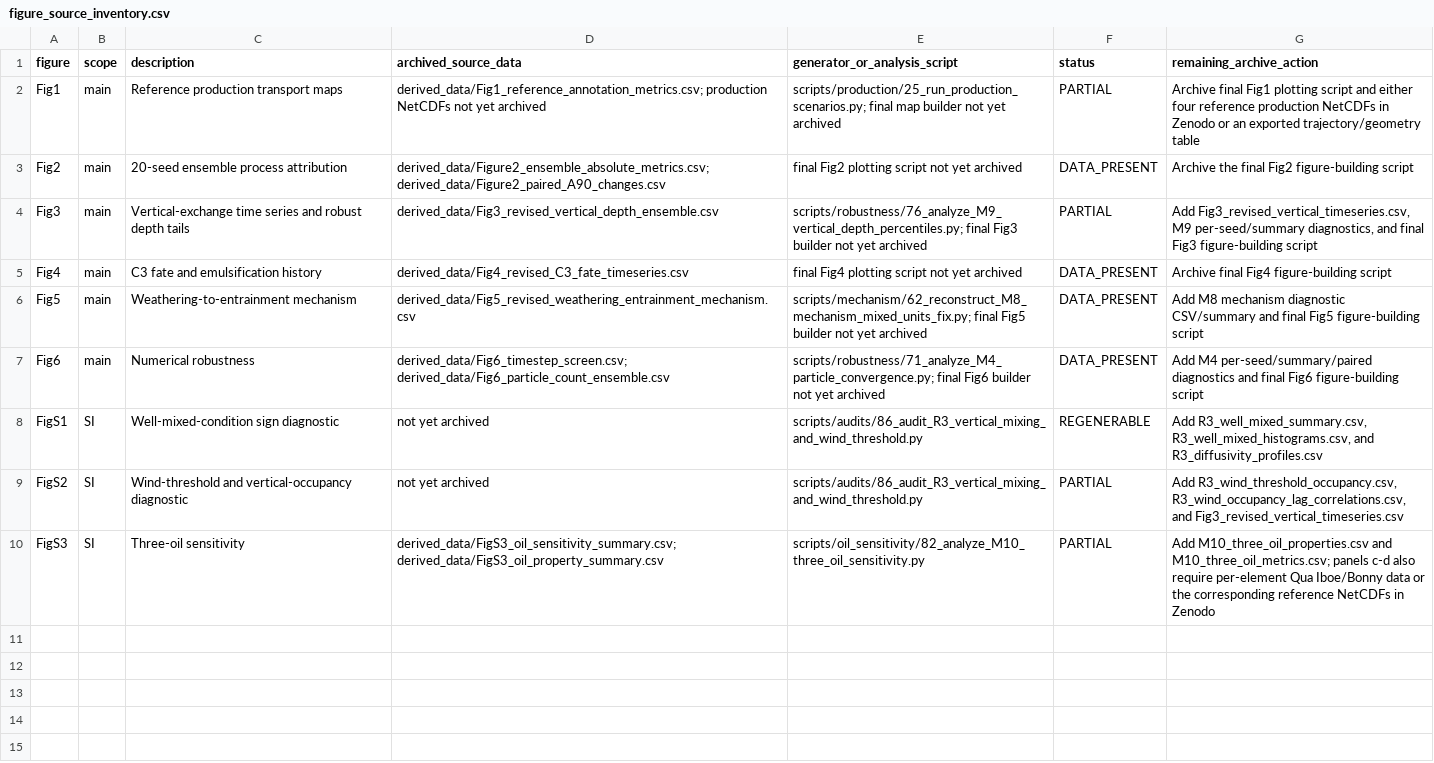
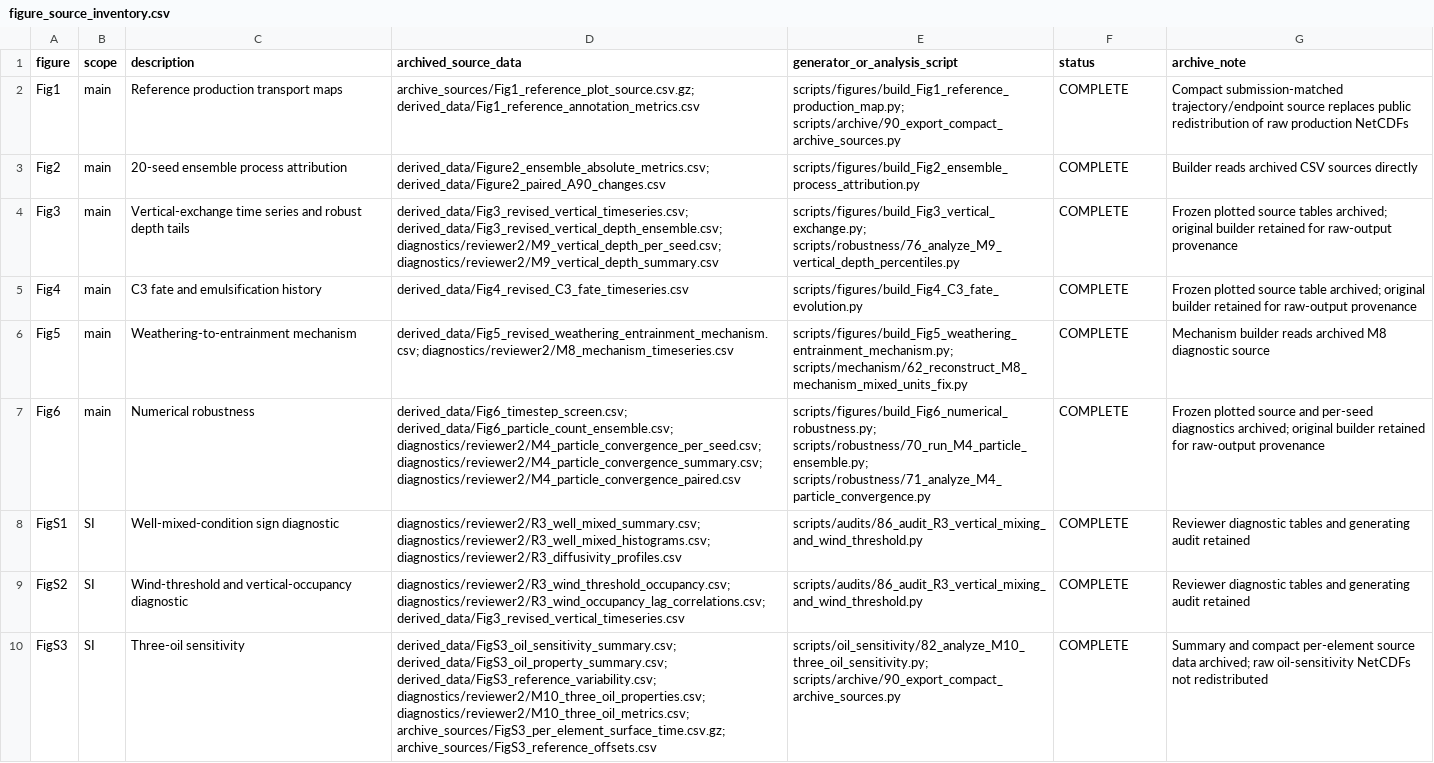
Before and after one commit to CorneliusDorsogilaa/jubilee-openoil-process-attribution, a CSV file: metadata/figure_source_inventory.csv, drawn as a sheet; the diff names each change by its address in the sheet, - before the commit and + after, or states it on an @@ line.

Commit message:
Finalize machine-readable figure-source inventory

```diff
--- a/metadata/figure_source_inventory.csv
+++ b/metadata/figure_source_inventory.csv
-G1: remaining_archive_action
+G1: archive_note
-D2 (archived_source_data): derived_data/Fig1_reference_annotation_metrics.csv; production NetCDFs not yet archived
+D2 (archived_source_data): archive_sources/Fig1_reference_plot_source.csv.gz; derived_data/Fig1_reference_annotation_metrics.csv
-E2 (generator_or_analysis_script): scripts/production/25_run_production_scenarios.py; final map builder not yet archived
+E2 (generator_or_analysis_script): scripts/figures/build_Fig1_reference_production_map.py; scripts/archive/90_export_compact_archive_sources.py
-F2 (status): PARTIAL
+F2 (status): COMPLETE
-G2 (archive_note): Archive final Fig1 plotting script and either four reference production NetCDFs in Zenodo or an exported trajectory/geometry table
+G2 (archive_note): Compact submission-matched trajectory/endpoint source replaces public redistribution of raw production NetCDFs
-E3 (generator_or_analysis_script): final Fig2 plotting script not yet archived
+E3 (generator_or_analysis_script): scripts/figures/build_Fig2_ensemble_process_attribution.py
-F3 (status): DATA_PRESENT
+F3 (status): COMPLETE
-G3 (archive_note): Archive the final Fig2 figure-building script
+G3 (archive_note): Builder reads archived CSV sources directly
-D4 (archived_source_data): derived_data/Fig3_revised_vertical_depth_ensemble.csv
+D4 (archived_source_data): derived_data/Fig3_revised_vertical_timeseries.csv; derived_data/Fig3_revised_vertical_depth_ensemble.csv; diagnostics/reviewer2/M9_vertical_depth_per_seed.csv; diagnostics/reviewer2/M9_vertical_depth_summary.csv
-E4 (generator_or_analysis_script): scripts/robustness/76_analyze_M9_vertical_depth_percentiles.py; final Fig3 builder not yet archived
+E4 (generator_or_analysis_script): scripts/figures/build_Fig3_vertical_exchange.py; scripts/robustness/76_analyze_M9_vertical_depth_percentiles.py
-F4 (status): PARTIAL
+F4 (status): COMPLETE
-G4 (archive_note): Add Fig3_revised_vertical_timeseries.csv, M9 per-seed/summary diagnostics, and final Fig3 figure-building script
+G4 (archive_note): Frozen plotted source tables archived; original builder retained for raw-output provenance
-E5 (generator_or_analysis_script): final Fig4 plotting script not yet archived
+E5 (generator_or_analysis_script): scripts/figures/build_Fig4_C3_fate_evolution.py
-F5:F7 (status): DATA_PRESENT
+F5:F7 (status): COMPLETE
-G5 (archive_note): Archive final Fig4 figure-building script
+G5 (archive_note): Frozen plotted source table archived; original builder retained for raw-output provenance
-D6 (archived_source_data): derived_data/Fig5_revised_weathering_entrainment_mechanism.csv
+D6 (archived_source_data): derived_data/Fig5_revised_weathering_entrainment_mechanism.csv; diagnostics/reviewer2/M8_mechanism_timeseries.csv
-E6 (generator_or_analysis_script): scripts/mechanism/62_reconstruct_M8_mechanism_mixed_units_fix.py; final Fig5 builder not yet archived
+E6 (generator_or_analysis_script): scripts/figures/build_Fig5_weathering_entrainment_mechanism.py; scripts/mechanism/62_reconstruct_M8_mechanism_mixed_units_fix.py
-G6 (archive_note): Add M8 mechanism diagnostic CSV/summary and final Fig5 figure-building script
+G6 (archive_note): Mechanism builder reads archived M8 diagnostic source
-D7 (archived_source_data): derived_data/Fig6_timestep_screen.csv; derived_data/Fig6_particle_count_ensemble.csv
+D7 (archived_source_data): derived_data/Fig6_timestep_screen.csv; derived_data/Fig6_particle_count_ensemble.csv; diagnostics/reviewer2/M4_particle_convergence_per_seed.csv; diagnostics/reviewer2/M4_particle_convergence_summary.csv; diagnostics/reviewer2/M4_particle_convergence_paired.csv
-E7 (generator_or_analysis_script): scripts/robustness/71_analyze_M4_particle_convergence.py; final Fig6 builder not yet archived
+E7 (generator_or_analysis_script): scripts/figures/build_Fig6_numerical_robustness.py; scripts/robustness/70_run_M4_particle_ensemble.py; scripts/robustness/71_analyze_M4_particle_convergence.py
-G7 (archive_note): Add M4 per-seed/summary/paired diagnostics and final Fig6 figure-building script
+G7 (archive_note): Frozen plotted source and per-seed diagnostics archived; original builder retained for raw-output provenance
-D8 (archived_source_data): not yet archived
+D8 (archived_source_data): diagnostics/reviewer2/R3_well_mixed_summary.csv; diagnostics/reviewer2/R3_well_mixed_histograms.csv; diagnostics/reviewer2/R3_diffusivity_profiles.csv
-F8 (status): REGENERABLE
+F8 (status): COMPLETE
-G8 (archive_note): Add R3_well_mixed_summary.csv, R3_well_mixed_histograms.csv, and R3_diffusivity_profiles.csv
+G8 (archive_note): Reviewer diagnostic tables and generating audit retained
-D9 (archived_source_data): not yet archived
+D9 (archived_source_data): diagnostics/reviewer2/R3_wind_threshold_occupancy.csv; diagnostics/reviewer2/R3_wind_occupancy_lag_correlations.csv; derived_data/Fig3_revised_vertical_timeseries.csv
-F9:F10 (status): PARTIAL
+F9:F10 (status): COMPLETE
-G9 (archive_note): Add R3_wind_threshold_occupancy.csv, R3_wind_occupancy_lag_correlations.csv, and Fig3_revised_vertical_timeseries.csv
+G9 (archive_note): Reviewer diagnostic tables and generating audit retained
-D10 (archived_source_data): derived_data/FigS3_oil_sensitivity_summary.csv; derived_data/FigS3_oil_property_summary.csv
+D10 (archived_source_data): derived_data/FigS3_oil_sensitivity_summary.csv; derived_data/FigS3_oil_property_summary.csv; derived_data/FigS3_reference_variability.csv; diagnostics/reviewer2/M10_three_oil_properties.csv; diagnostics/reviewer2/M10_three_oil_metrics.csv; archive_sources/FigS3_per_element_surface_time.csv.gz; archive_sources/FigS3_reference_offsets.csv
-E10 (generator_or_analysis_script): scripts/oil_sensitivity/82_analyze_M10_three_oil_sensitivity.py
+E10 (generator_or_analysis_script): scripts/oil_sensitivity/82_analyze_M10_three_oil_sensitivity.py; scripts/archive/90_export_compact_archive_sources.py
-G10 (archive_note): Add M10_three_oil_properties.csv and M10_three_oil_metrics.csv; panels c-d also require per-element Qua Iboe/Bonny data or the corresponding reference NetCDFs in Zenodo
+G10 (archive_note): Summary and compact per-element source data archived; raw oil-sensitivity NetCDFs not redistributed
```
